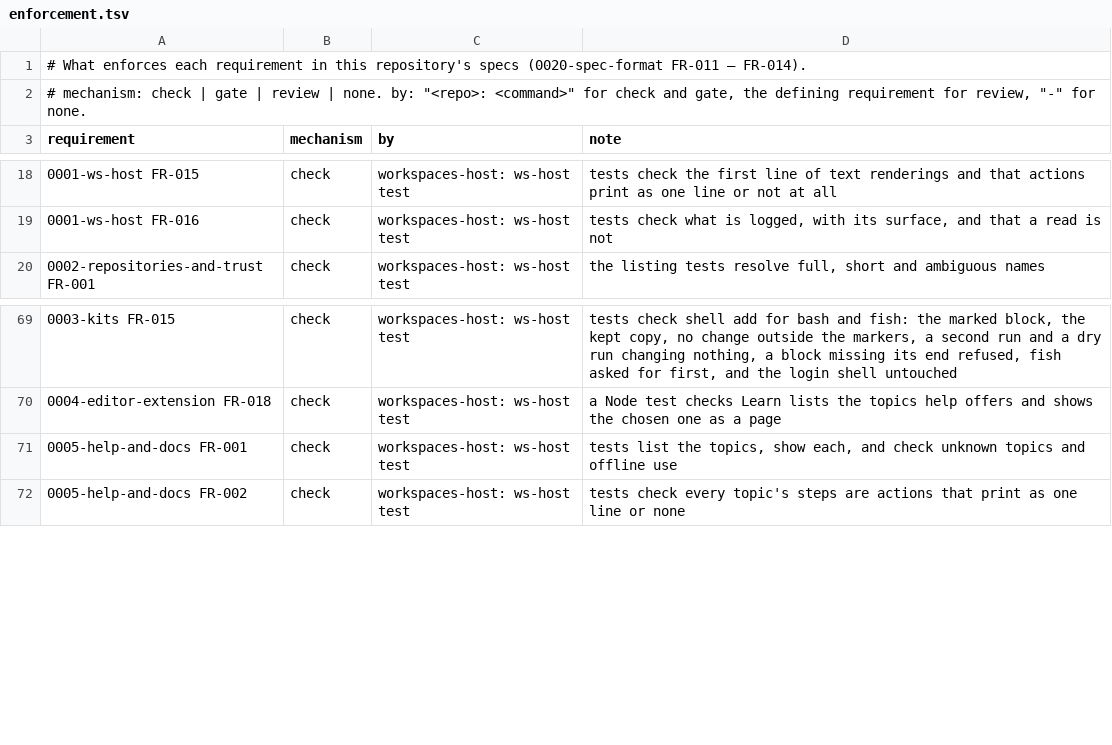
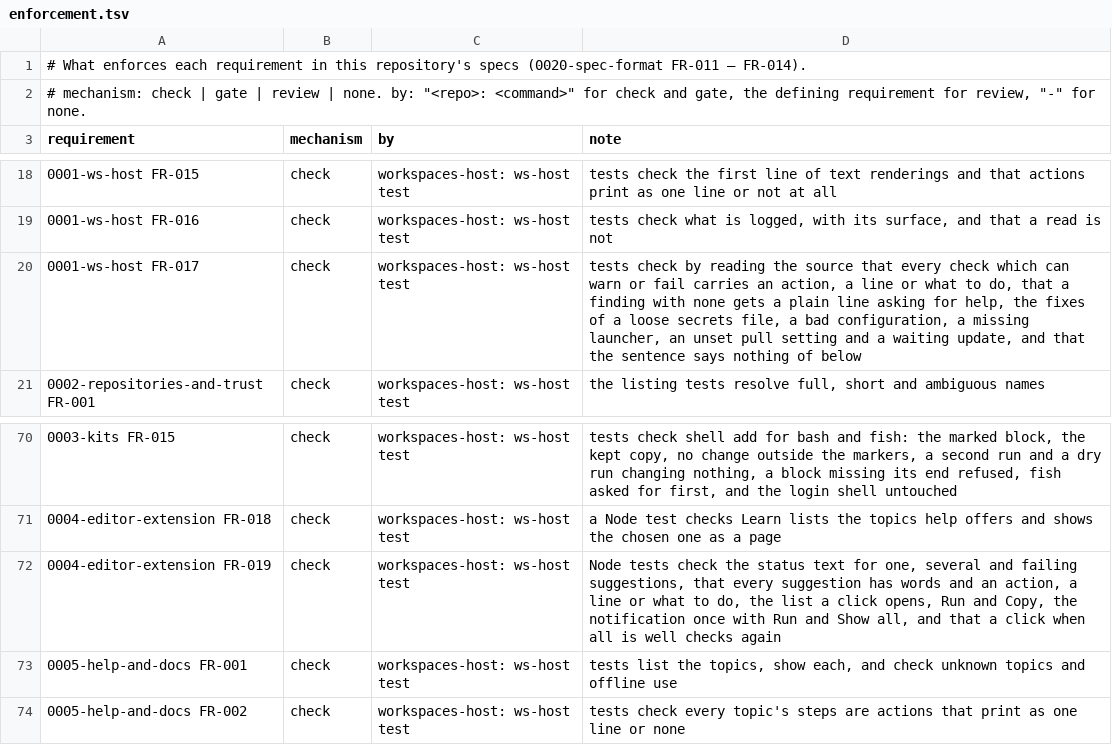
Before and after one commit to intellectual-frontiers/workspaces-host, a TSV file: spec-kit/enforcement.tsv, drawn as a sheet; only a part is shown, gaps mark what is left out; the diff names each change by its address in the sheet, - before the commit and + after, or states it on an @@ line.

Commit message:
Make every suggestion actionable, in the terminal and in the editor
doctor gives every warning and failure the line that fixes it, the action that runs
it, or what the person does themselves, and its sentence no longer points at
something below. The status bar says how many suggestions there are and a click
opens them, each with its words, its line, and Run and Copy buttons; a message is
shown once per set with the fix and Show all, and a click when all is well checks
again. The terminal shows each fix under its finding. Specs 0001 FR-017, 0004
FR-004 and FR-019 (as 0043 FR-048 asks of the IF Console).

```diff
--- a/spec-kit/enforcement.tsv
+++ b/spec-kit/enforcement.tsv
+row 20: 0001-ws-host FR-017 | check | workspaces-host: ws-host test | tests check by reading the source that every check which can warn or fail carries an action, a line or what to do, that a finding with none gets a plain line asking for help, the fixes of a loose secrets file, a bad configuration, a missing launcher, an unset pull setting and a waiting update, and that the sentence says nothing of below
+row 72: 0004-editor-extension FR-019 | check | workspaces-host: ws-host test | Node tests check the status text for one, several and failing suggestions, that every suggestion has words and an action, a line or what to do, the list a click opens, Run and Copy, the notification once with Run and Show all, and that a click when all is well checks again
```
Also changed, not shown: 14 other files.
